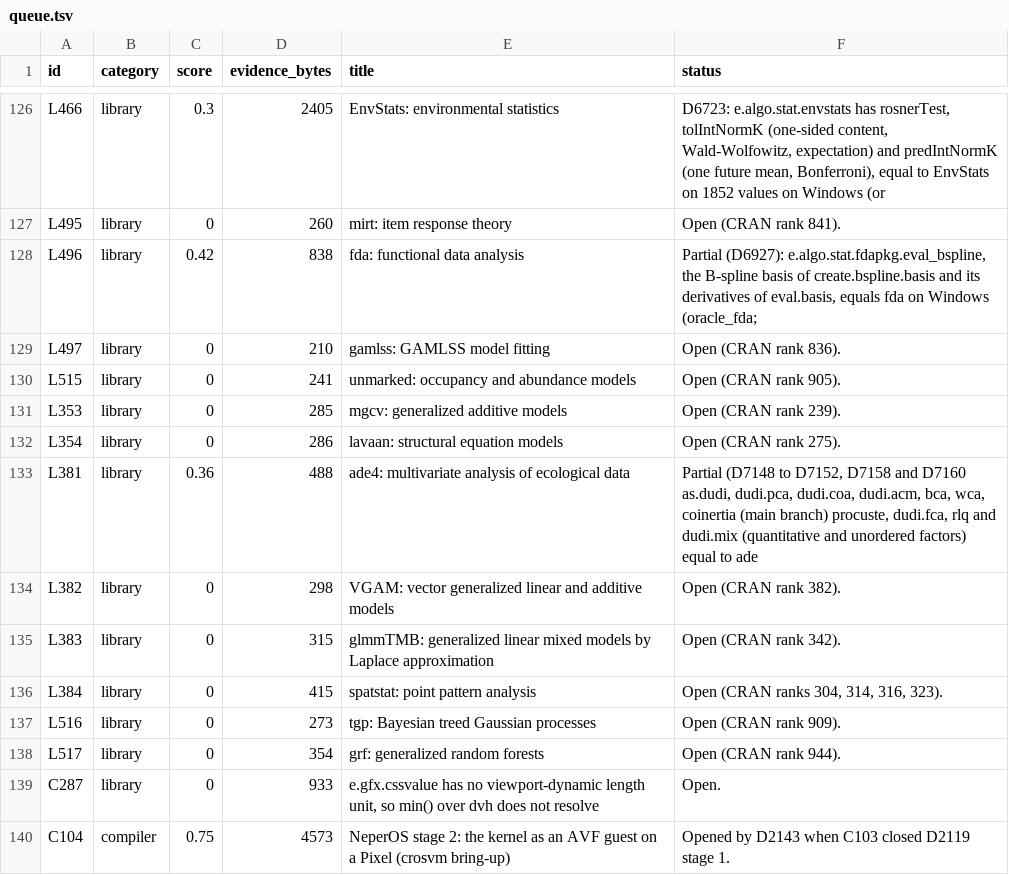
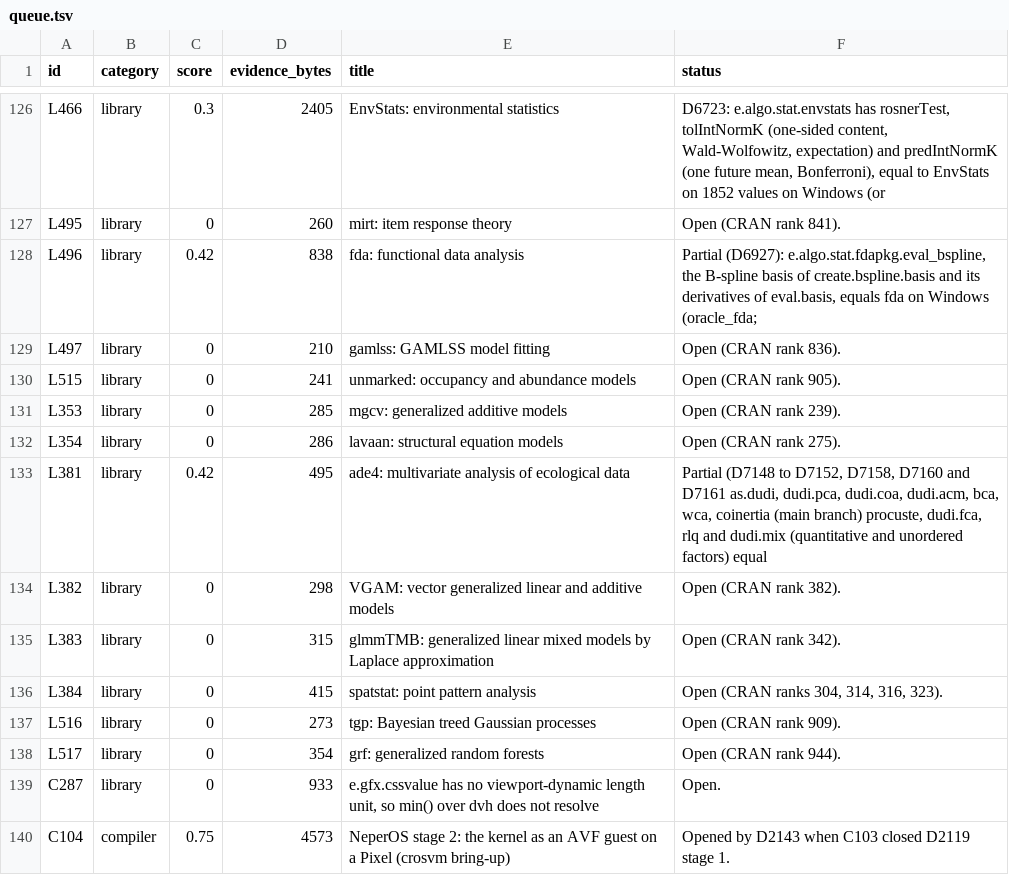
Before and after one commit to nebosa-company/neper, a TSV file: docs/digest/queue.tsv, drawn as a sheet; only a part is shown, gaps mark what is left out.

```diff
--- a/docs/digest/queue.tsv
+++ b/docs/digest/queue.tsv
@@ -132,3 +132,3 @@ L353	library	0	285	mgcv: generalized additive models	Open (CRAN rank 239).
 L354	library	0	286	lavaan: structural equation models	Open (CRAN rank 275).
-L381	library	0.36	488	ade4: multivariate analysis of ecological data	Partial (D7148 to D7152, D7158 and D7160 as.dudi, dudi.pca, dudi.coa, dudi.acm, bca, wca, coinertia (main branch) procuste, dudi.fca, rlq and dudi.mix (quantitative and unordered factors) equal to ade
+L381	library	0.42	495	ade4: multivariate analysis of ecological data	Partial (D7148 to D7152, D7158, D7160 and D7161 as.dudi, dudi.pca, dudi.coa, dudi.acm, bca, wca, coinertia (main branch) procuste, dudi.fca, rlq and dudi.mix (quantitative and unordered factors) equal
 L382	library	0	298	VGAM: vector generalized linear and additive models	Open (CRAN rank 382).
```
Also changed, not shown: docs/digest/decisions.tsv, 7 other files.
